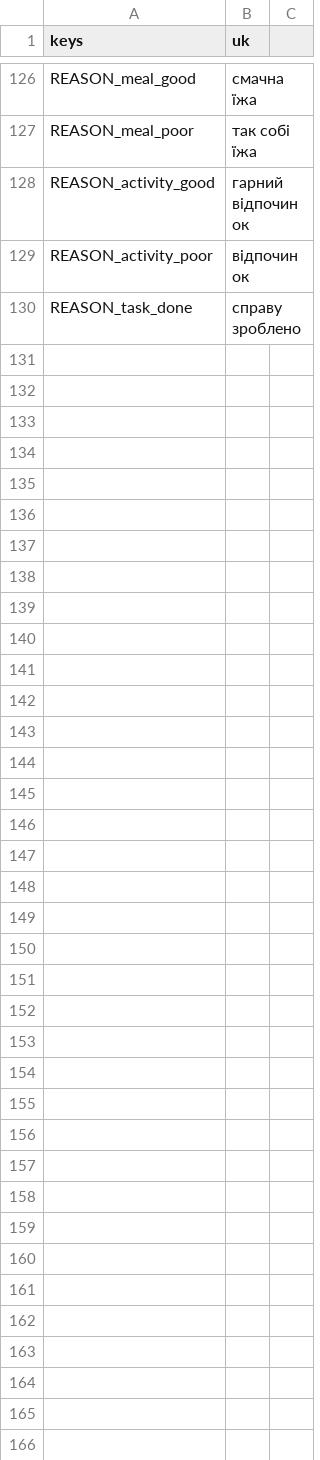
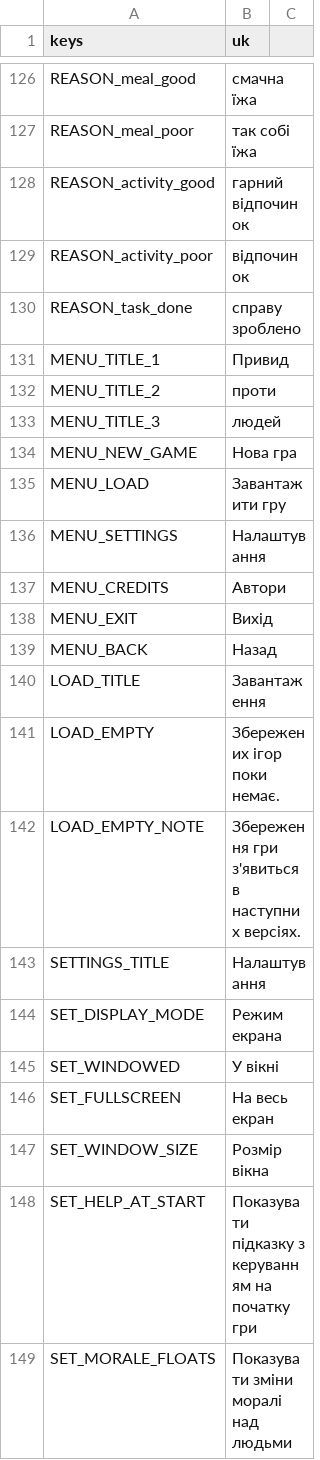
Before and after one commit to Zubariev/ghost, a CSV file: assets/i18n/strings.csv, drawn as a sheet; only a part is shown, gaps mark what is left out; the diff covers the shown part only.

```diff
--- a/assets/i18n/strings.csv
+++ b/assets/i18n/strings.csv
@@ -130 +130,20 @@ REASON_activity_poor,відпочинок
 REASON_task_done,справу зроблено
+MENU_TITLE_1,Привид
+MENU_TITLE_2,проти
+MENU_TITLE_3,людей
+MENU_NEW_GAME,Нова гра
+MENU_LOAD,Завантажити гру
+MENU_SETTINGS,Налаштування
+MENU_CREDITS,Автори
+MENU_EXIT,Вихід
+MENU_BACK,Назад
+LOAD_TITLE,Завантаження
+LOAD_EMPTY,Збережених ігор поки немає.
+LOAD_EMPTY_NOTE,Збереження гри з'явиться в наступних версіях.
+SETTINGS_TITLE,Налаштування
+SET_DISPLAY_MODE,Режим екрана
+SET_WINDOWED,У вікні
+SET_FULLSCREEN,На весь екран
+SET_WINDOW_SIZE,Розмір вікна
+SET_HELP_AT_START,Показувати підказку з керуванням на початку гри
+SET_MORALE_FLOATS,Показувати зміни моралі над людьми
```
Also changed, not shown: 16 added rows elsewhere in this file, 44 other files.
